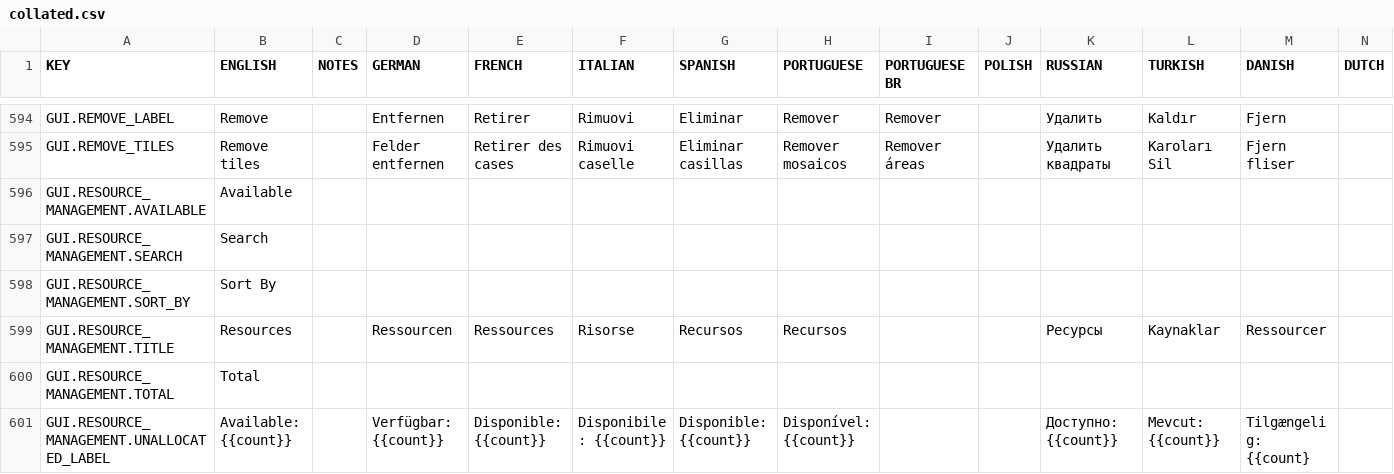
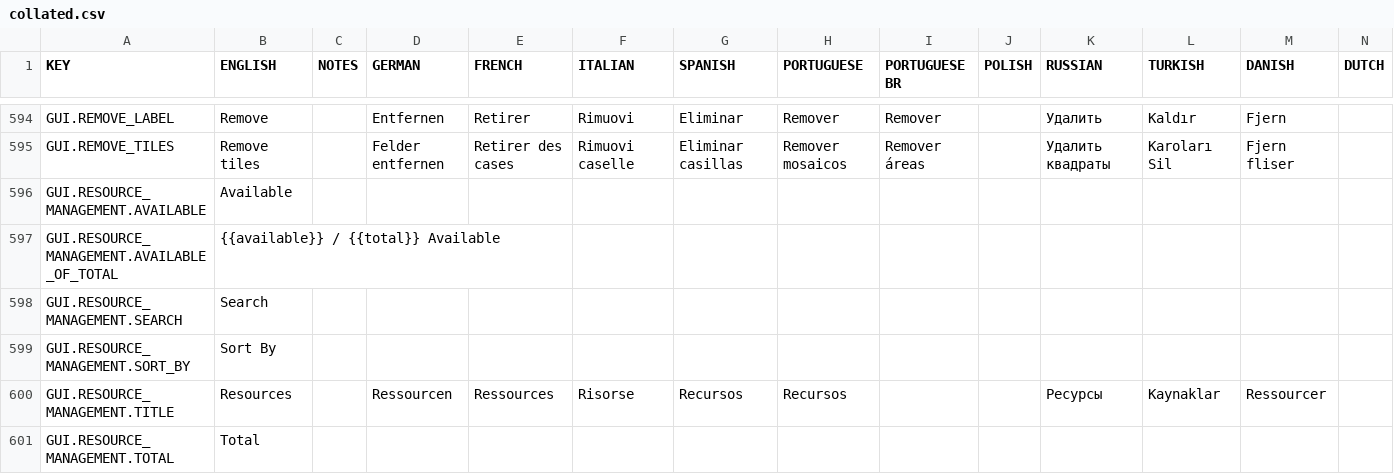
Before and after one commit to rossturner/mountaincore, a CSV file: core/assets/translations/collated.csv, drawn as a sheet; only a part is shown, gaps mark what is left out; the shorter side is filled out with more unchanged rows; rows hold the shown columns only; the diff names each change by its address in the sheet, - before the commit and + after, or states it on an @@ line.

Commit message:
Tweaked positioning so that the rows form columns consistently Applied changes from peer review

```diff
--- a/core/assets/translations/collated.csv
+++ b/core/assets/translations/collated.csv
+row 597: GUI.RESOURCE_MANAGEMENT.AVAILABLE_OF_TOTAL | {{available}} / {{total}} Available
```
Also changed, not shown: core/mods/base/translations/translations.csv, 5 other files.
